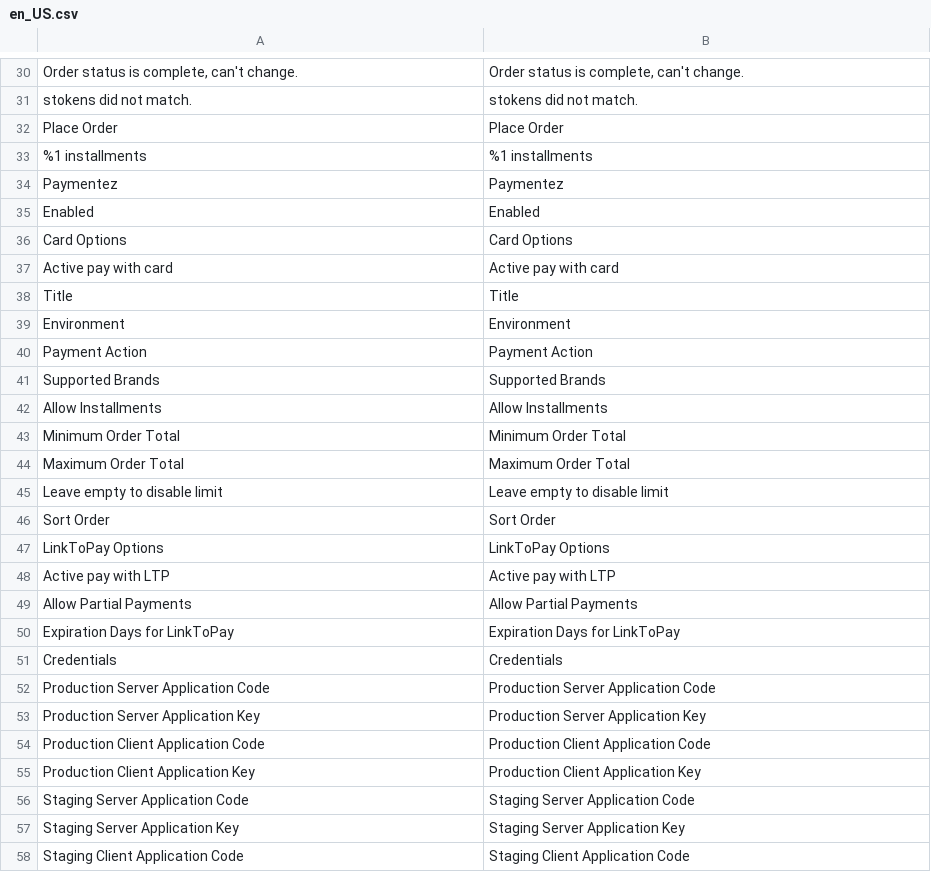
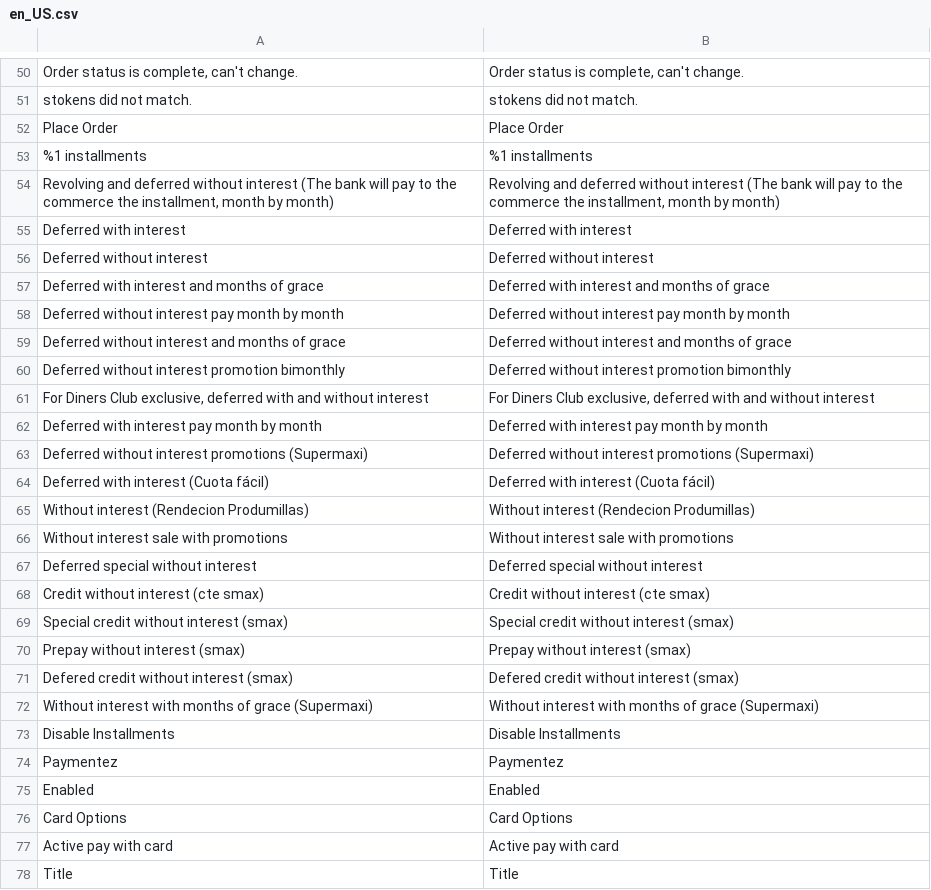
Before and after one commit to paymentez/pg-m2-plugin, a CSV file: i18n/en_US.csv, drawn as a sheet; only a part is shown, gaps mark what is left out; the shorter side is filled out with more unchanged rows; the diff covers the shown part only; the diff names each change by its address in the sheet, - before the commit and + after, or states it on an @@ line.

```diff
--- a/i18n/en_US.csv
+++ b/i18n/en_US.csv
+row 54: Revolving and deferred without interest (The bank will pay to the commerce the installment, month by month) | Revolving and deferred without interest (The bank will pay to the commerce the installment, month by month)
+row 55: Deferred with interest | Deferred with interest
+row 56: Deferred without interest | Deferred without interest
+row 57: Deferred with interest and months of grace | Deferred with interest and months of grace
+row 58: Deferred without interest pay month by month | Deferred without interest pay month by month
+row 59: Deferred without interest and months of grace | Deferred without interest and months of grace
+row 60: Deferred without interest promotion bimonthly | Deferred without interest promotion bimonthly
+row 61: For Diners Club exclusive, deferred with and without interest | For Diners Club exclusive, deferred with and without interest
+row 62: Deferred with interest pay month by month | Deferred with interest pay month by month
+row 63: Deferred without interest promotions (Supermaxi) | Deferred without interest promotions (Supermaxi)
+row 64: Deferred with interest (Cuota fácil) | Deferred with interest (Cuota fácil)
+row 65: Without interest (Rendecion Produmillas) | Without interest (Rendecion Produmillas)
+row 66: Without interest sale with promotions | Without interest sale with promotions
+row 67: Deferred special without interest | Deferred special without interest
+row 68: Credit without interest (cte smax) | Credit without interest (cte smax)
+row 69: Special credit without interest (smax) | Special credit without interest (smax)
+row 70: Prepay without interest (smax) | Prepay without interest (smax)
+row 71: Defered credit without interest (smax) | Defered credit without interest (smax)
+row 72: Without interest with months of grace (Supermaxi) | Without interest with months of grace (Supermaxi)
+row 73: Disable Installments | Disable Installments
```
Also changed, not shown: 21 added rows elsewhere in this file, i18n/es.csv, i18n/pt.csv.
